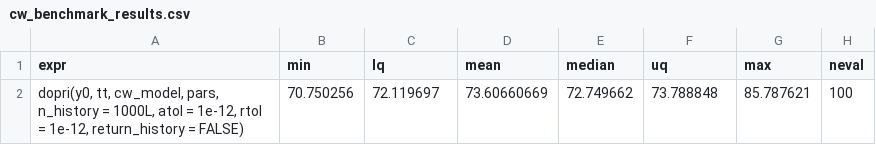
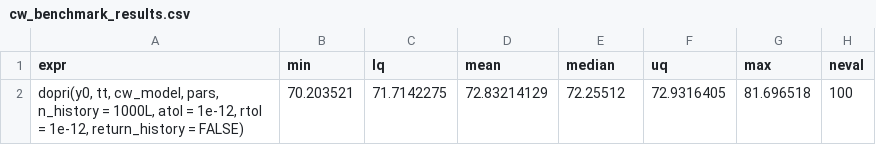
Before and after one commit to WhitmanOptiLab/DDEINT_Research_Benchmarks, a CSV file: comparison_tests/dde_tests/data/bench_data/cw_benchmark_results.csv, drawn as a sheet.

```diff
--- a/comparison_tests/dde_tests/data/bench_data/cw_benchmark_results.csv
+++ b/comparison_tests/dde_tests/data/bench_data/cw_benchmark_results.csv
@@ -1,2 +1,2 @@
 "expr","min","lq","mean","median","uq","max","neval"
-"dopri(y0, tt, cw_model, pars, n_history = 1000L, atol = 1e-12,      rtol = 1e-12, return_history = FALSE)",70.750256,72.119697,73.60660669,72.749662,73.788848,85.787621,100
+"dopri(y0, tt, cw_model, pars, n_history = 1000L, atol = 1e-12,      rtol = 1e-12, return_history = FALSE)",70.203521,71.7142275,72.83214129,72.25512,72.9316405,81.696518,100
```
Also changed, not shown: comparison_tests/dde_tests/data/bench_data/bc_benchmark_results.csv, comparison_tests/dde_tests/data/bench_data/cv_benchmark_results.csv, 9 other files.
